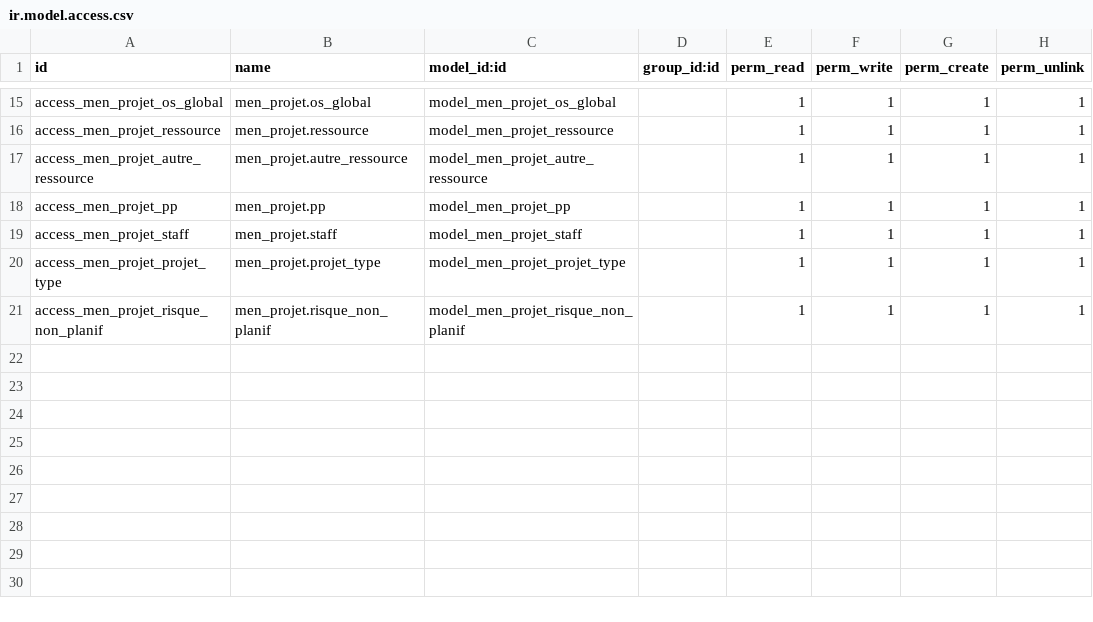
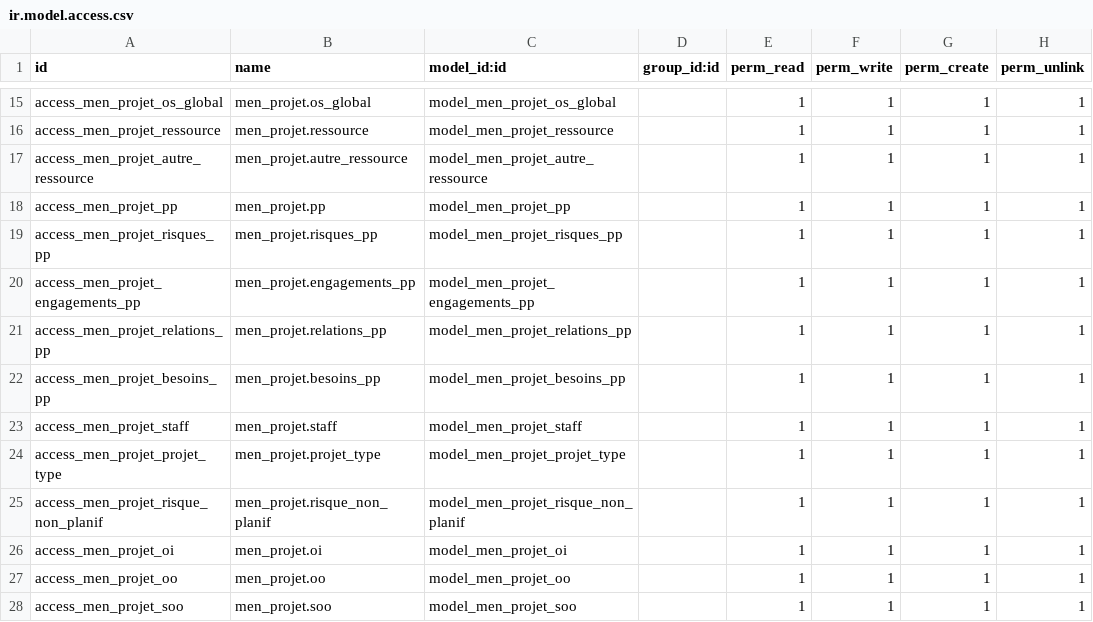
Before and after one commit to kasback/logiproject, a CSV file: men_projet/security/ir.model.access.csv, drawn as a sheet; only a part is shown, gaps mark what is left out.

Commit message:
Partie Projets Ajoutée

```diff
--- a/men_projet/security/ir.model.access.csv
+++ b/men_projet/security/ir.model.access.csv
@@ -18,2 +18,6 @@
 "access_men_projet_pp","men_projet.pp","model_men_projet_pp","","1","1","1	","1"
+"access_men_projet_risques_pp","men_projet.risques_pp","model_men_projet_risques_pp","","1","1","1	","1"
+"access_men_projet_engagements_pp","men_projet.engagements_pp","model_men_projet_engagements_pp","","1","1","1	","1"
+"access_men_projet_relations_pp","men_projet.relations_pp","model_men_projet_relations_pp","","1","1","1	","1"
+"access_men_projet_besoins_pp","men_projet.besoins_pp","model_men_projet_besoins_pp","","1","1","1	","1"
 "access_men_projet_staff","men_projet.staff","model_men_projet_staff","","1","1","1	","1"
@@ -21 +25,4 @@
 "access_men_projet_risque_non_planif","men_projet.risque_non_planif","model_men_projet_risque_non_planif","","1","1","1	","1"
+"access_men_projet_oi","men_projet.oi","model_men_projet_oi","","1","1","1	","1"
+"access_men_projet_oo","men_projet.oo","model_men_projet_oo","","1","1","1	","1"
+"access_men_projet_soo","men_projet.soo","model_men_projet_soo","","1","1","1	","1"
```
Also changed, not shown: 16 other files.
